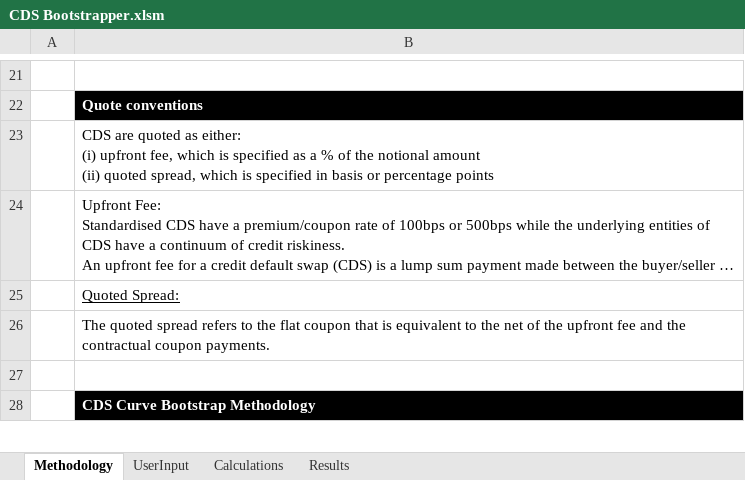
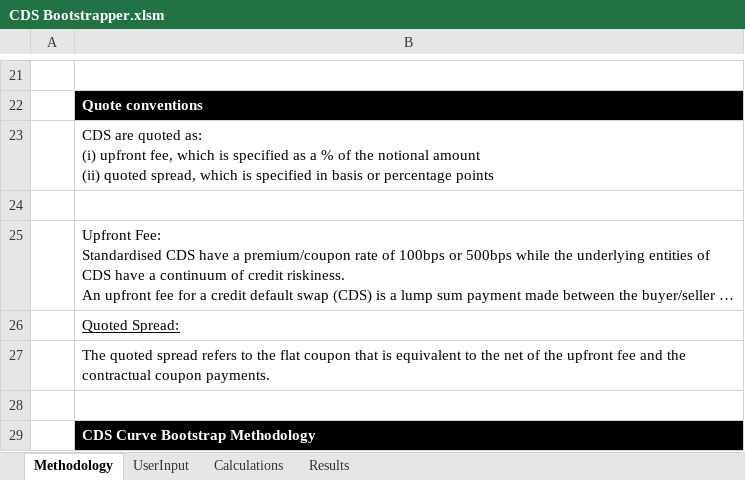
Before and after one commit to shasafoster/frm, an Excel workbook: excel_models/CDS Bootstrapper.xlsm, sheet Methodology, drawn as a sheet; only a part is shown, gaps mark what is left out; long unchanged cells end in …; values as stored, in another font and other column widths than the file's, no borders; ↵ is a line break in a cell; the diff names each change by its address in the sheet, - before the commit and + after, or states it on an @@ line.

```diff
--- a/excel_models/CDS Bootstrapper.xlsm (sheet Methodology)
+++ b/excel_models/CDS Bootstrapper.xlsm (sheet Methodology)
-B23: …are quoted as either: ↵ (i) upfront…
+B23: …are quoted as: ↵ (i) upfront…
+row 24: (empty)
```
Also changed, not shown: sheet Calculations, sheet Results, sheet UserInput, formulas that keep their value, charts or pictures, 20 other files.
